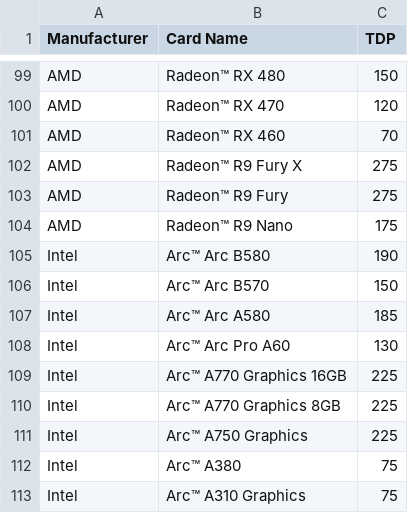
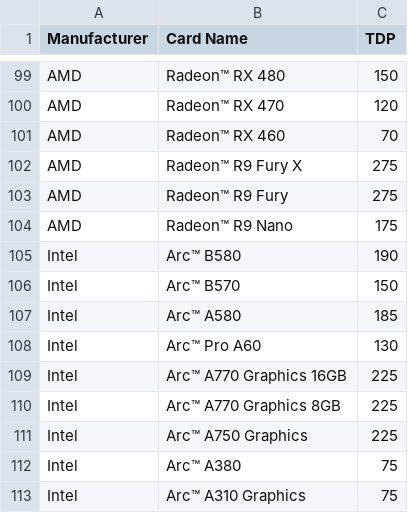
Before and after one commit to MattWaste/myGPUMeasure, a CSV file: data/GPU_power_draw_sql.csv, drawn as a sheet; only a part is shown, gaps mark what is left out.

```diff
--- a/data/GPU_power_draw_sql.csv
+++ b/data/GPU_power_draw_sql.csv
@@ -104,6 +104,6 @@ AMD, Radeon™ R9 Fury,275
 AMD, Radeon™ R9 Nano,175
-Intel, Arc™ Arc B580,190
-Intel, Arc™ Arc B570,150
-Intel, Arc™ Arc A580,185
-Intel, Arc™ Arc Pro A60,130
+Intel, Arc™ B580,190
+Intel, Arc™ B570,150
+Intel, Arc™ A580,185
+Intel, Arc™ Pro A60,130
 Intel, Arc™ A770 Graphics 16GB,225
```
Also changed, not shown: 8 other files.
